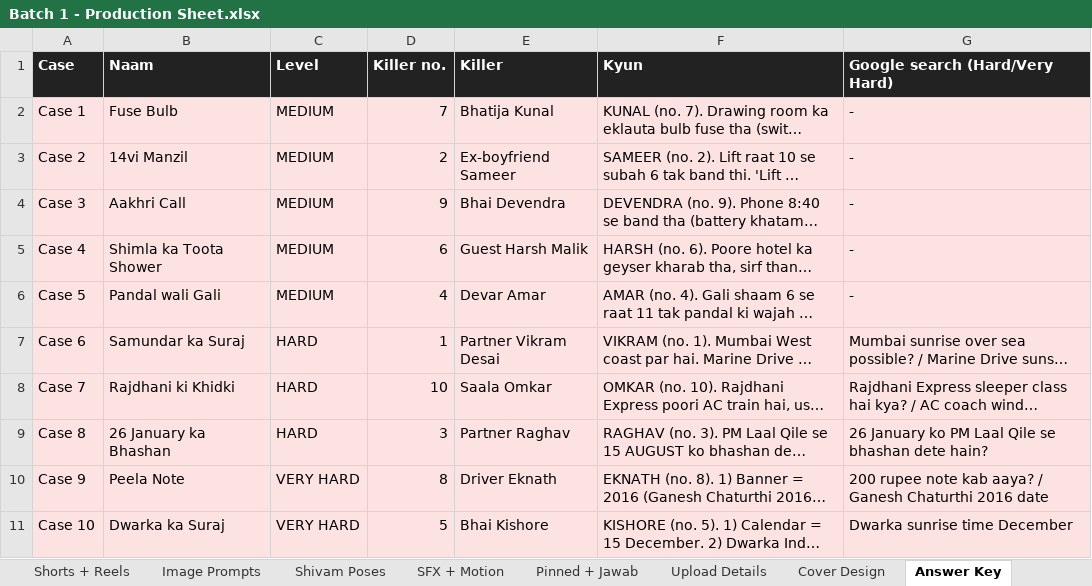
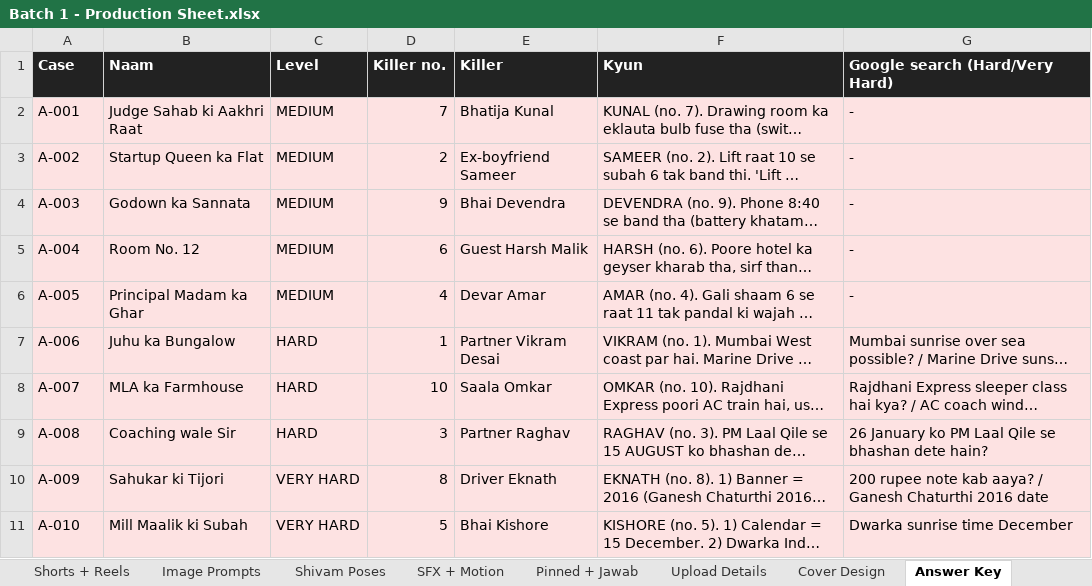
Before and after one commit to tiwari172/theshivamiq-code, an Excel workbook: youtube stories/batch 1/Batch 1 - Production Sheet.xlsx, sheet Answer Key, drawn as a sheet; long unchanged cells end in …; values as stored, in another font and other column widths than the file's, no borders; the diff names each change by its address in the sheet, - before the commit and + after, or states it on an @@ line.

```diff
--- a/youtube stories/batch 1/Batch 1 - Production Sheet.xlsx (sheet Answer Key)
+++ b/youtube stories/batch 1/Batch 1 - Production Sheet.xlsx (sheet Answer Key)
-A2 (Case): Case 1
+A2 (Case): A-001
-B2 (Naam): Fuse Bulb
+B2 (Naam): Judge Sahab ki Aakhri Raat
-A3 (Case): Case 2
+A3 (Case): A-002
-B3 (Naam): 14vi Manzil
+B3 (Naam): Startup Queen ka Flat
-A4 (Case): Case 3
+A4 (Case): A-003
-B4 (Naam): Aakhri Call
+B4 (Naam): Godown ka Sannata
-A5 (Case): Case 4
+A5 (Case): A-004
-B5 (Naam): Shimla ka Toota Shower
+B5 (Naam): Room No. 12
-A6 (Case): Case 5
+A6 (Case): A-005
-B6 (Naam): Pandal wali Gali
+B6 (Naam): Principal Madam ka Ghar
-A7 (Case): Case 6
+A7 (Case): A-006
-B7 (Naam): Samundar ka Suraj
+B7 (Naam): Juhu ka Bungalow
-A8 (Case): Case 7
+A8 (Case): A-007
-B8 (Naam): Rajdhani ki Khidki
+B8 (Naam): MLA ka Farmhouse
-A9 (Case): Case 8
+A9 (Case): A-008
-B9 (Naam): 26 January ka Bhashan
+B9 (Naam): Coaching wale Sir
-A10 (Case): Case 9
+A10 (Case): A-009
-B10 (Naam): Peela Note
+B10 (Naam): Sahukar ki Tijori
-A11 (Case): Case 10
+A11 (Case): A-010
-B11 (Naam): Dwarka ka Suraj
+B11 (Naam): Mill Maalik ki Subah
```
Also changed, not shown: sheet Script + Timing, sheet Image Prompts, sheet Pinned + Jawab, sheet Upload Details, sheet Shorts + Reels, sheet Cover Design, 1 more sheet, 1 other file.
